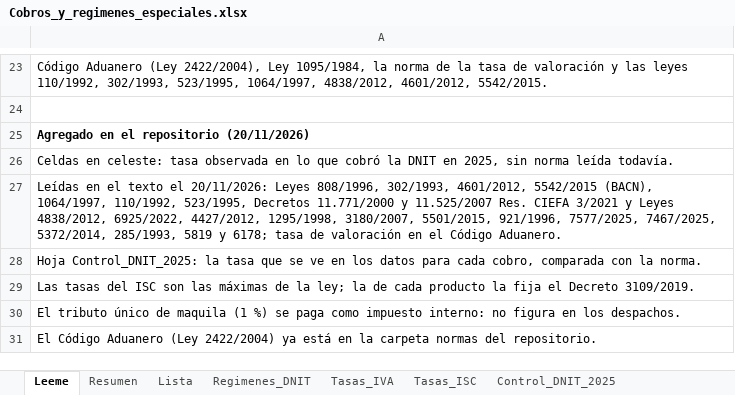
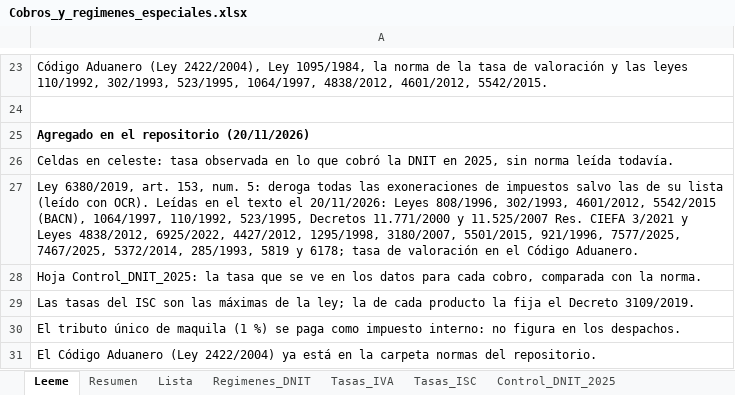
Before and after one commit to silvia-mov/comercio-exterior-paraguay-acuerdos, an Excel workbook: regimenes_tributos/Cobros_y_regimenes_especiales.xlsx, sheet Leeme, drawn as a sheet; only a part is shown, gaps mark what is left out; values as stored, in another font and other column widths than the file's, no borders; the diff names each change by its address in the sheet, - before the commit and + after, or states it on an @@ line.

Commit message:
Cobros: vigencias según la Ley 6380/2019 art. 153; consulares (Ley 7196/2023), granos (art. 38 num. 7), alta tecnología derogada (Ley 7546 art. 22), azúcar (Dec. CMC 19/94)

```diff
--- a/regimenes_tributos/Cobros_y_regimenes_especiales.xlsx (sheet Leeme)
+++ b/regimenes_tributos/Cobros_y_regimenes_especiales.xlsx (sheet Leeme)
-A27: Leídas en…
+A27: Ley 6380/2019, art. 153, num. 5: deroga todas las exoneraciones de impuestos salvo las de su lista (leído con OCR). Leídas en…
```
Also changed, not shown: sheet Lista, 4 other files.
